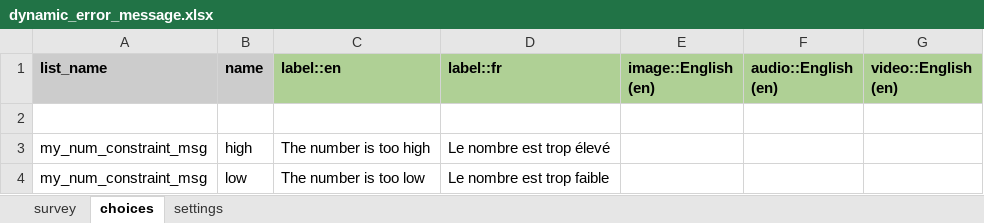
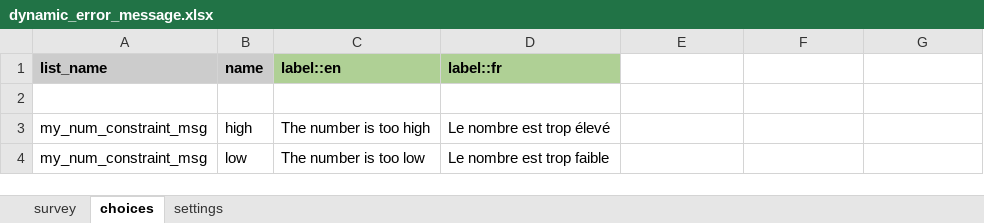
Before and after one commit to jkuester/cht-config-library, an Excel workbook: basic-forms/forms/app/dynamic_error_message.xlsx, sheet choices, drawn as a sheet; values as stored, in another font and other column widths than the file's, no borders; conditional formats not drawn; the diff names each change by its address in the sheet, - before the commit and + after, or states it on an @@ line.

```diff
--- a/basic-forms/forms/app/dynamic_error_message.xlsx (sheet choices)
+++ b/basic-forms/forms/app/dynamic_error_message.xlsx (sheet choices)
-E1: image::English (en)
+E1: (empty)
-E1:G1 fill: #AFD095
+E1:G1 fill: none
-F1: audio::English (en)
+F1: (empty)
-G1: video::English (en)
+G1: (empty)
```
Also changed, not shown: sheet survey, sheet settings, basic-forms/forms/app/embedded_multimedia.xlsx, basic-forms/forms/contact/clinic-create.xlsx, 53 other files.
